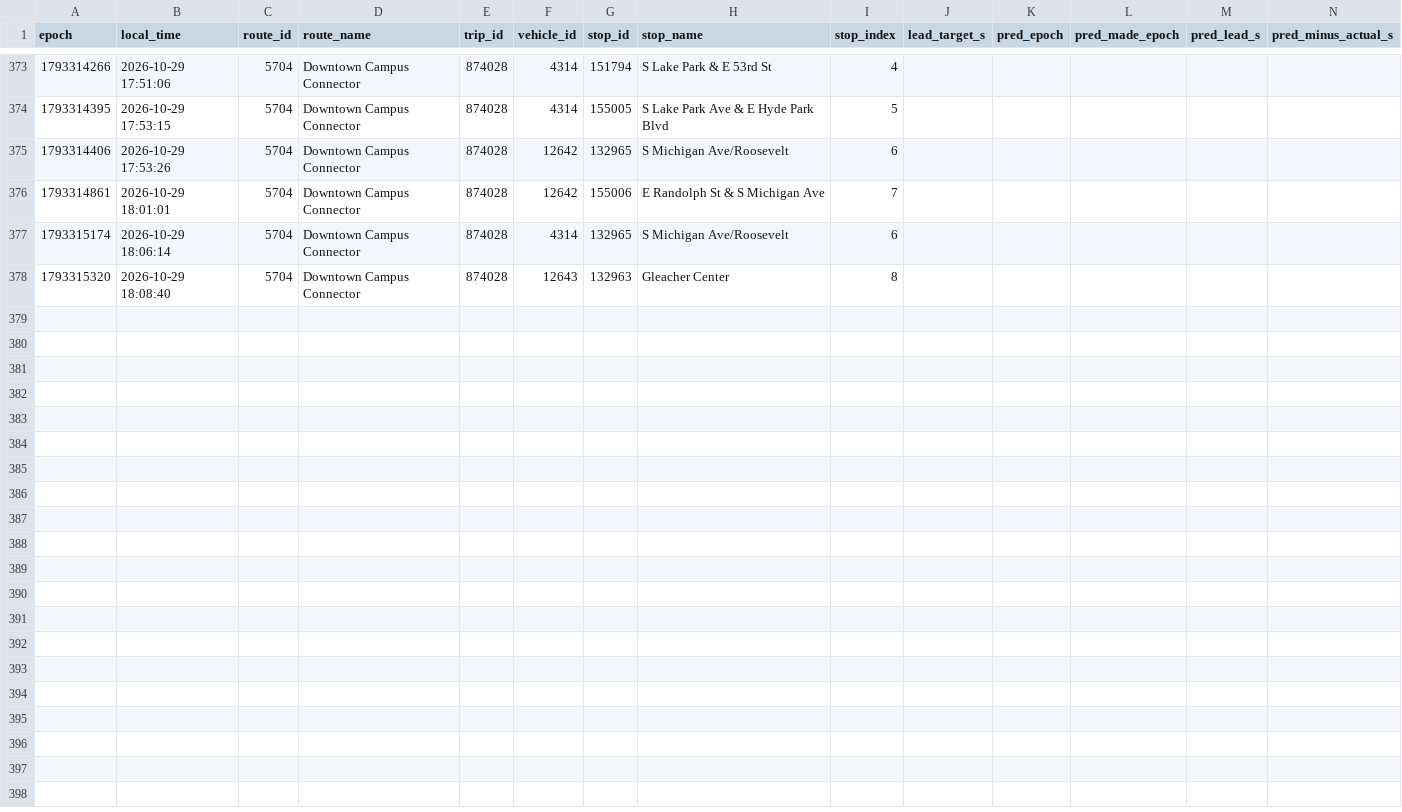
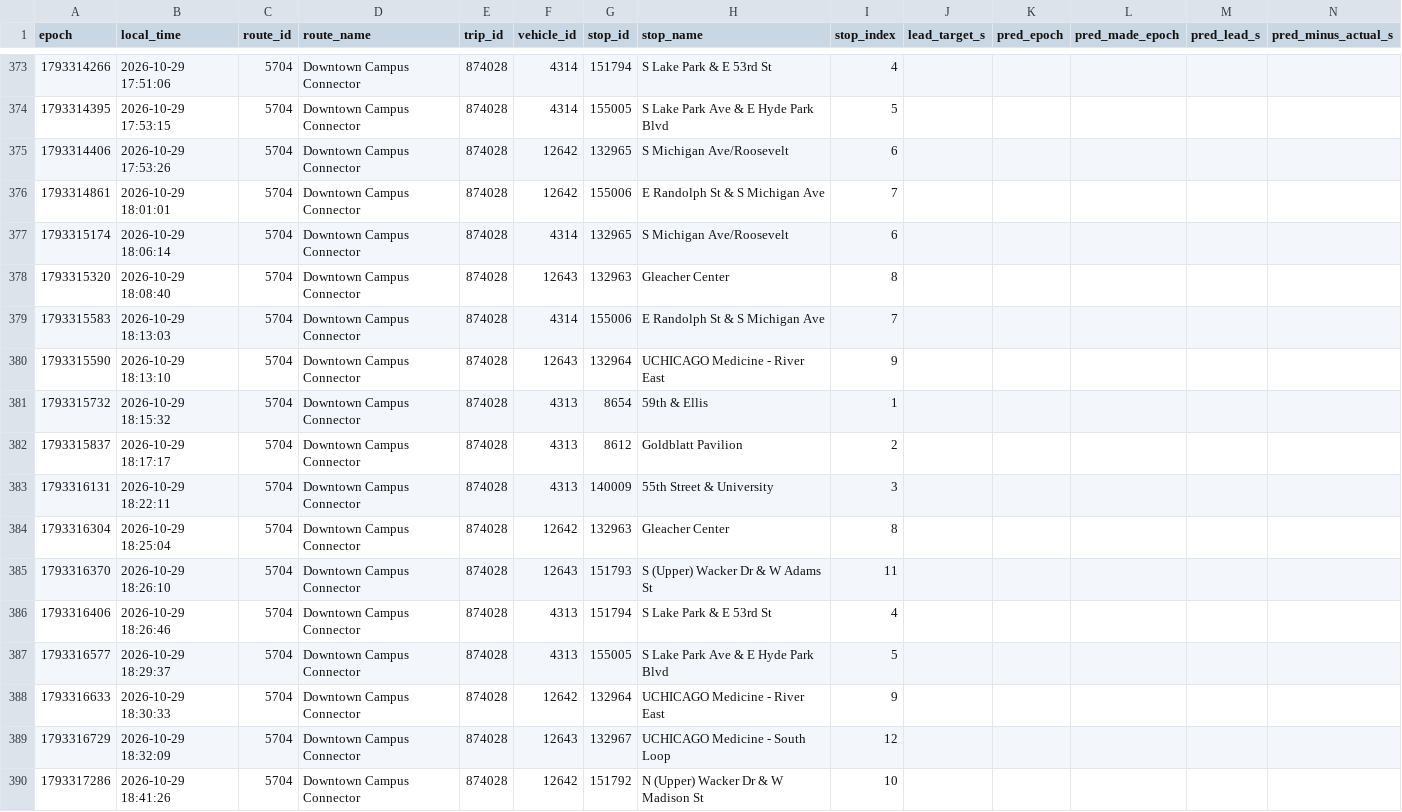
Before and after one commit to blobberus/straight-bussing-data, a CSV file: data/arrivals/2026-10-29/downtown-campus-connector.csv, drawn as a sheet; only a part is shown, gaps mark what is left out; rows hold the shown columns only; the diff names each change by its address in the sheet, - before the commit and + after, or states it on an @@ line.

```diff
--- a/data/arrivals/2026-10-29/downtown-campus-connector.csv
+++ b/data/arrivals/2026-10-29/downtown-campus-connector.csv
+row 379: 1793315583 | 2026-10-29 18:13:03 | 5704 | Downtown Campus Connector | 874028 | 4314 | 155006 | E Randolph St & S Michigan Ave | 7
+row 380: 1793315590 | 2026-10-29 18:13:10 | 5704 | Downtown Campus Connector | 874028 | 12643 | 132964 | UCHICAGO Medicine - River East | 9
+row 381: 1793315732 | 2026-10-29 18:15:32 | 5704 | Downtown Campus Connector | 874028 | 4313 | 8654 | 59th & Ellis | 1
+row 382: 1793315837 | 2026-10-29 18:17:17 | 5704 | Downtown Campus Connector | 874028 | 4313 | 8612 | Goldblatt Pavilion | 2
+row 383: 1793316131 | 2026-10-29 18:22:11 | 5704 | Downtown Campus Connector | 874028 | 4313 | 140009 | 55th Street & University | 3
+row 384: 1793316304 | 2026-10-29 18:25:04 | 5704 | Downtown Campus Connector | 874028 | 12642 | 132963 | Gleacher Center | 8
+row 385: 1793316370 | 2026-10-29 18:26:10 | 5704 | Downtown Campus Connector | 874028 | 12643 | 151793 | S (Upper) Wacker Dr & W Adams St | 11
+row 386: 1793316406 | 2026-10-29 18:26:46 | 5704 | Downtown Campus Connector | 874028 | 4313 | 151794 | S Lake Park & E 53rd St | 4
+row 387: 1793316577 | 2026-10-29 18:29:37 | 5704 | Downtown Campus Connector | 874028 | 4313 | 155005 | S Lake Park Ave & E Hyde Park Blvd | 5
+row 388: 1793316633 | 2026-10-29 18:30:33 | 5704 | Downtown Campus Connector | 874028 | 12642 | 132964 | UCHICAGO Medicine - River East | 9
+row 389: 1793316729 | 2026-10-29 18:32:09 | 5704 | Downtown Campus Connector | 874028 | 12643 | 132967 | UCHICAGO Medicine - South Loop | 12
+row 390: 1793317286 | 2026-10-29 18:41:26 | 5704 | Downtown Campus Connector | 874028 | 12642 | 151792 | N (Upper) Wacker Dr & W Madison St | 10
```
Also changed, not shown: data/arrivals/2026-10-29/apostolic-drexel.csv, data/arrivals/2026-10-29/central.csv, 10 other files.
